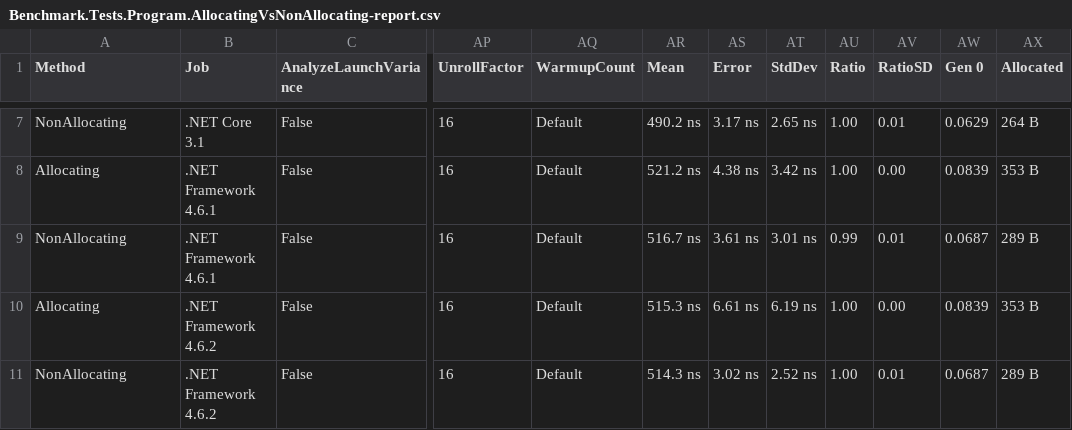
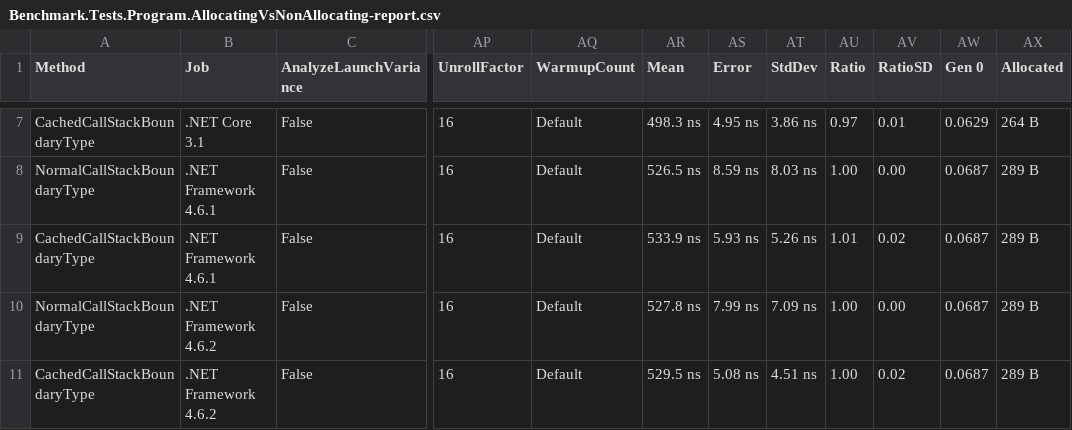
Before and after one commit to Orgadata-AG/Microsoft.Extensions.Logging.Log4Net.AspNetCore, a CSV file: src/Benchmark.Tests/BenchmarkDotNet.Artifacts/results/Benchmark.Tests.Program.AllocatingVsNonAllocating-report.csv, drawn as a sheet; only a part is shown, gaps mark what is left out; the diff covers the shown part only; the diff names each change by its address in the sheet, - before the commit and + after, or states it on an @@ line.

Commit message:
Cached type benchmark

```diff
--- a/src/Benchmark.Tests/BenchmarkDotNet.Artifacts/results/Benchmark.Tests.Program.AllocatingVsNonAllocating-report.csv
+++ b/src/Benchmark.Tests/BenchmarkDotNet.Artifacts/results/Benchmark.Tests.Program.AllocatingVsNonAllocating-report.csv
-A7 (Method): NonAllocating
+A7 (Method): CachedCallStackBoundaryType
-AR7 (Mean): 490.2 ns
+AR7 (Mean): 498.3 ns
-AS7 (Error): 3.17 ns
+AS7 (Error): 4.95 ns
-AT7 (StdDev): 2.65 ns
+AT7 (StdDev): 3.86 ns
-AU7 (Ratio): 1.00
+AU7 (Ratio): 0.97
-A8 (Method): Allocating
+A8 (Method): NormalCallStackBoundaryType
-AR8 (Mean): 521.2 ns
+AR8 (Mean): 526.5 ns
-AS8 (Error): 4.38 ns
+AS8 (Error): 8.59 ns
-AT8 (StdDev): 3.42 ns
+AT8 (StdDev): 8.03 ns
-AW8 (Gen 0): 0.0839
+AW8 (Gen 0): 0.0687
-AX8 (Allocated): 353 B
+AX8 (Allocated): 289 B
-A9 (Method): NonAllocating
+A9 (Method): CachedCallStackBoundaryType
-AR9 (Mean): 516.7 ns
+AR9 (Mean): 533.9 ns
-AS9 (Error): 3.61 ns
+AS9 (Error): 5.93 ns
-AT9 (StdDev): 3.01 ns
+AT9 (StdDev): 5.26 ns
-AU9 (Ratio): 0.99
+AU9 (Ratio): 1.01
-AV9 (RatioSD): 0.01
+AV9 (RatioSD): 0.02
-A10 (Method): Allocating
+A10 (Method): NormalCallStackBoundaryType
-AR10 (Mean): 515.3 ns
+AR10 (Mean): 527.8 ns
-AS10 (Error): 6.61 ns
+AS10 (Error): 7.99 ns
-AT10 (StdDev): 6.19 ns
+AT10 (StdDev): 7.09 ns
-AW10 (Gen 0): 0.0839
+AW10 (Gen 0): 0.0687
-AX10 (Allocated): 353 B
+AX10 (Allocated): 289 B
-A11 (Method): NonAllocating
+A11 (Method): CachedCallStackBoundaryType
-AR11 (Mean): 514.3 ns
+AR11 (Mean): 529.5 ns
-AS11 (Error): 3.02 ns
+AS11 (Error): 5.08 ns
-AT11 (StdDev): 2.52 ns
+AT11 (StdDev): 4.51 ns
-AV11 (RatioSD): 0.01
+AV11 (RatioSD): 0.02
```
Also changed, not shown: 74 edited cells elsewhere in this file, 4 other files.
